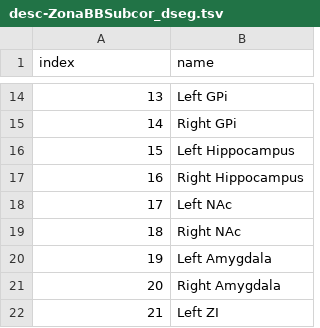
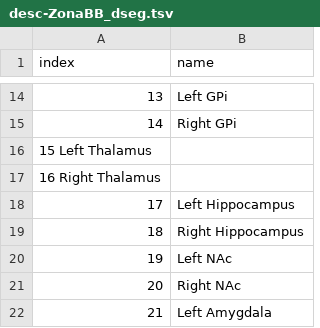
Before and after one commit to khanlab/scattr, a TSV file: scattr/resources/zona_bb_subcortex/desc-ZonaBB_dseg.tsv (was scattr/resources/zona_bb_subcortex/desc-ZonaBBSubcor_dseg.tsv), drawn as a sheet; only a part is shown, gaps mark what is left out; the shorter side is filled out with more unchanged rows; addresses are those after the commit; the diff names each change by its address in the sheet, - before the commit and + after, or states it on an @@ line.

Commit message:
update to use labelmerge v0.4.3
- Removes manual deletion of thalamus rule, replacing with drop_label
feature"
- Updates the desc entity that is called from 'ZonaBBSubcor' to 'ZonaBB'

```diff
--- a/scattr/resources/zona_bb_subcortex/desc-ZonaBBSubcor_dseg.tsv
+++ b/scattr/resources/zona_bb_subcortex/desc-ZonaBB_dseg.tsv
+row 16: 15 Left Thalamus
+row 17: 16 Right Thalamus
@@ column A (index) renumbered from row 18 down @@
```
Also changed, not shown: 1 other file.
